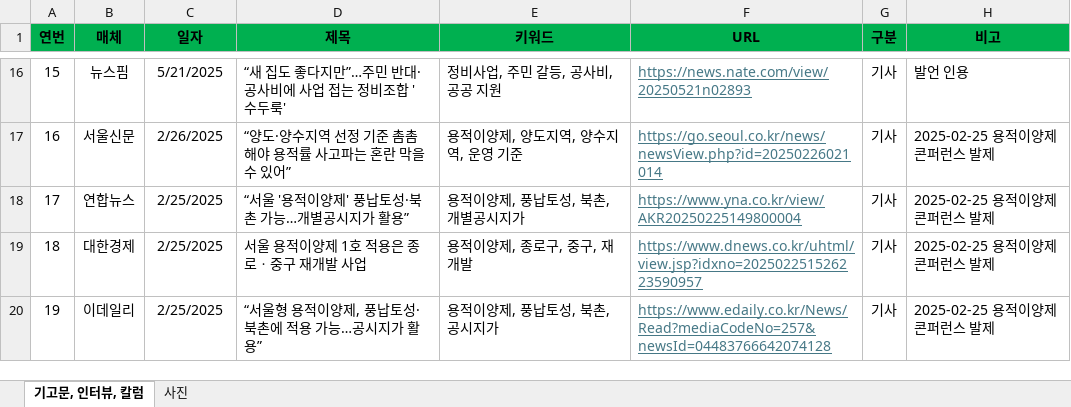
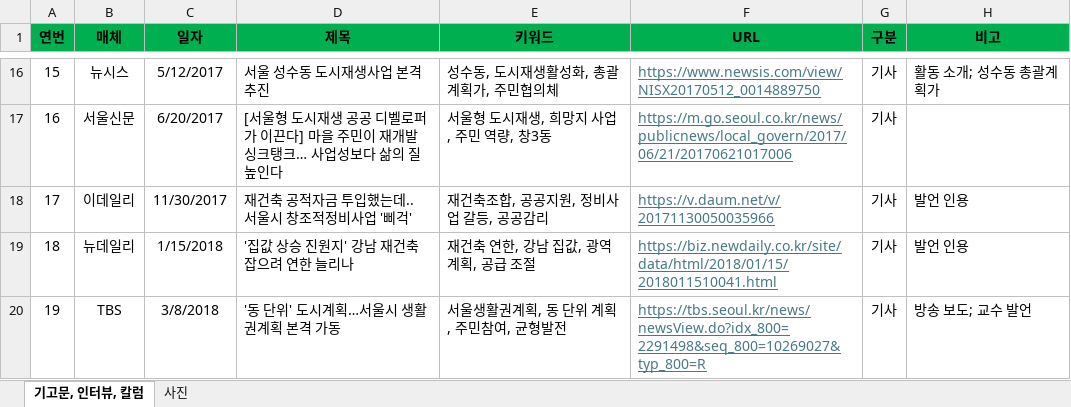
Before and after one commit to dockzone22/vote_namjin, an Excel workbook: president_assets/interview_column_etc_1117.xlsx, sheet 기고문, 인터뷰, 칼럼, drawn as a sheet; only a part is shown, gaps mark what is left out; values as stored, in another font and other column widths than the file's, no borders; the diff covers the shown part only; the diff names each change by its address in the sheet, - before the commit and + after, or states it on an @@ line.

```diff
--- a/president_assets/interview_column_etc_1117.xlsx (sheet 기고문, 인터뷰, 칼럼)
+++ b/president_assets/interview_column_etc_1117.xlsx (sheet 기고문, 인터뷰, 칼럼)
-B16 (매체): 뉴스핌
+B16 (매체): 뉴시스
-C16 (일자): 5/21/2025
+C16 (일자): 5/12/2017
-D16 (제목): “새 집도 좋다지만”…주민 반대·공사비에 사업 접는 정비조합 '수두룩'
+D16 (제목): 서울 성수동 도시재생사업 본격 추진
-E16 (키워드): 정비사업, 주민 갈등, 공사비, 공공 지원
+E16 (키워드): 성수동, 도시재생활성화, 총괄계획가, 주민협의체
-F16 (URL): https://news.nate.com/view/20250521n02893
+F16 (URL): https://www.newsis.com/view/NISX20170512_0014889750
-H16 (비고): 발언 인용
+H16 (비고): 활동 소개; 성수동 총괄계획가
-C17 (일자): 2/26/2025
+C17 (일자): 6/20/2017
-D17 (제목): “양도·양수지역 선정 기준 촘촘해야 용적률 사고파는 혼란 막을 수 있어”
+D17 (제목): [서울형 도시재생 공공 디벨로퍼가 이끈다] 마을 주민이 재개발 싱크탱크… 사업성보다 삶의 질 높인다
-E17 (키워드): 용적이양제, 양도지역, 양수지역, 운영 기준
+E17 (키워드): 서울형 도시재생, 희망지 사업, 주민 역량, 창3동
-F17 (URL): https://go.seoul.co.kr/news/newsView.php?id=20250226021014
+F17 (URL): https://m.go.seoul.co.kr/news/publicnews/local_govern/2017/06/21/20170621017006
-H17 (비고): 2025-02-25 용적이양제 콘퍼런스 발제
+H17 (비고): (empty)
-B18 (매체): 연합뉴스
+B18 (매체): 이데일리
-C18 (일자): 2/25/2025
+C18 (일자): 11/30/2017
-D18 (제목): “서울 '용적이양제' 풍납토성·북촌 가능…개별공시지가 활용”
+D18 (제목): 재건축 공적자금 투입했는데.. 서울시 창조적정비사업 '삐걱'
-E18 (키워드): 용적이양제, 풍납토성, 북촌, 개별공시지가
+E18 (키워드): 재건축조합, 공공지원, 정비사업 갈등, 공공감리
-F18 (URL): https://www.yna.co.kr/view/AKR20250225149800004
+F18 (URL): https://v.daum.net/v/20171130050035966
-H18:H19 (비고): 2025-02-25 용적이양제 콘퍼런스 발제
+H18:H19 (비고): 발언 인용
-B19 (매체): 대한경제
+B19 (매체): 뉴데일리
-C19 (일자): 2/25/2025
+C19 (일자): 1/15/2018
-D19 (제목): 서울 용적이양제 1호 적용은 종로ㆍ중구 재개발 사업
+D19 (제목): '집값 상승 진원지' 강남 재건축 잡으려 연한 늘리나
-E19 (키워드): 용적이양제, 종로구, 중구, 재개발
+E19 (키워드): 재건축 연한, 강남 집값, 광역계획, 공급 조절
-F19 (URL): https://www.dnews.co.kr/uhtml/view.jsp?idxno=202502251526223590957
+F19 (URL): https://biz.newdaily.co.kr/site/data/html/2018/01/15/2018011510041.html
-B20 (매체): 이데일리
+B20 (매체): TBS
-C20 (일자): 2/25/2025
+C20 (일자): 3/8/2018
-D20 (제목): “서울형 용적이양제, 풍납토성·북촌에 적용 가능…공시지가 활용”
+D20 (제목): '동 단위' 도시계획…서울시 생활권계획 본격 가동
-E20 (키워드): 용적이양제, 풍납토성, 북촌, 공시지가
+E20 (키워드): 서울생활권계획, 동 단위 계획, 주민참여, 균형발전
-F20 (URL): https://www.edaily.co.kr/News/Read?mediaCodeNo=257&newsId=04483766642074128
+F20 (URL): https://tbs.seoul.kr/news/newsView.do?idx_800=2291498&seq_800=10269027&typ_800=R
-H20 (비고): 2025-02-25 용적이양제 콘퍼런스 발제
+H20 (비고): 방송 보도; 교수 발언
```
Also changed, not shown: 1 added row, 1 removed row and 317 edited cells elsewhere in this sheet, 10 other files.
